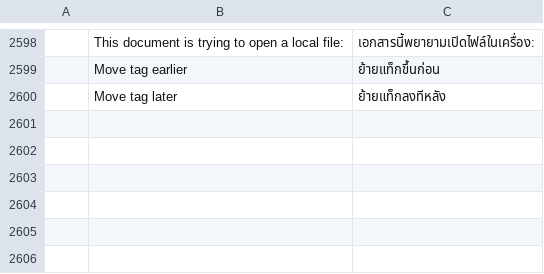
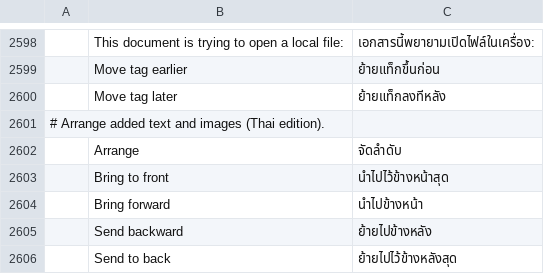
Before and after one commit to KUnKUN55/pdfcraft, a TSV file: crates/ui-egui/src/i18n/th.tsv, drawn as a sheet; only a part is shown, gaps mark what is left out; the diff names each change by its address in the sheet, - before the commit and + after, or states it on an @@ line.

```diff
--- a/crates/ui-egui/src/i18n/th.tsv
+++ b/crates/ui-egui/src/i18n/th.tsv
+row 2601: # Arrange added text and images (Thai edition).
+row 2602:  | Arrange | จัดลำดับ
+row 2603:  | Bring to front | นำไปไว้ข้างหน้าสุด
+row 2604:  | Bring forward | นำไปข้างหน้า
+row 2605:  | Send backward | ย้ายไปข้างหลัง
+row 2606:  | Send to back | ย้ายไปไว้ข้างหลังสุด
```
Also changed, not shown: crates/ui-egui/src/i18n/el.tsv, crates/ui-egui/src/i18n/kk.tsv, 27 other files.
